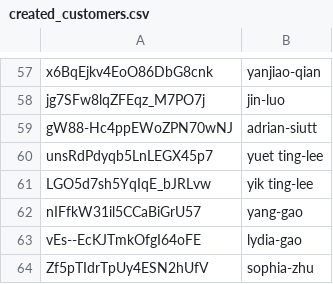
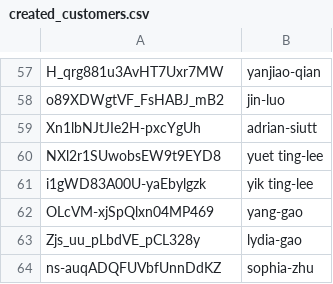
Before and after one commit to skullpilot/Shanshan-Financial, a CSV file: data-import/created_customers.csv, drawn as a sheet; only a part is shown, gaps mark what is left out; the diff covers the shown part only; the diff names each change by its address in the sheet, - before the commit and + after, or states it on an @@ line.

```diff
--- a/data-import/created_customers.csv
+++ b/data-import/created_customers.csv
-A57: x6BqEjkv4EoO86DbG8cnk
+A57: H_qrg881u3AvHT7Uxr7MW
-A58: jg7SFw8lqZFEqz_M7PO7j
+A58: o89XDWgtVF_FsHABJ_mB2
-A59: gW88-Hc4ppEWoZPN70wNJ
+A59: Xn1lbNJtJIe2H-pxcYgUh
-A60: unsRdPdyqb5LnLEGX45p7
+A60: NXl2r1SUwobsEW9t9EYD8
-A61: LGO5d7sh5YqIqE_bJRLvw
+A61: i1gWD83A00U-yaEbylgzk
-A62: nIFfkW31il5CCaBiGrU57
+A62: OLcVM-xjSpQlxn04MP469
-A63: vEs--EcKJTmkOfgI64oFE
+A63: Zjs_uu_pLbdVE_pCL328y
-A64: Zf5pTIdrTpUy4ESN2hUfV
+A64: ns-auqADQFUVbfUnnDdKZ
```
Also changed, not shown: 56 edited cells elsewhere in this file, 3 other files.
